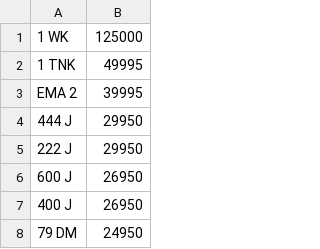
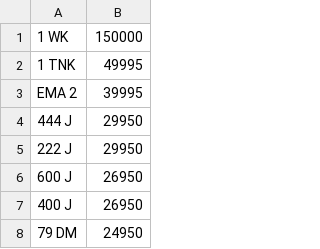
Before and after one commit to jamessaperia/simplyreg, a CSV file: csv/DRIVEIN_PLUSVAT_300.csv, drawn as a sheet; only a part is shown.

```diff
--- a/csv/DRIVEIN_PLUSVAT_300.csv
+++ b/csv/DRIVEIN_PLUSVAT_300.csv
@@ -1,2 +1,2 @@
-1 WK,125000
+1 WK,150000
 1 TNK,49995
```
Also changed, not shown: csv/EMARK_PLUSVAT_380.csv, csv/T12ADE_PLUSVAT_380.csv.
